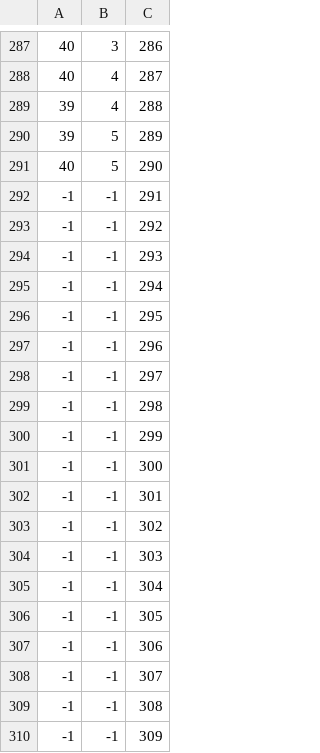
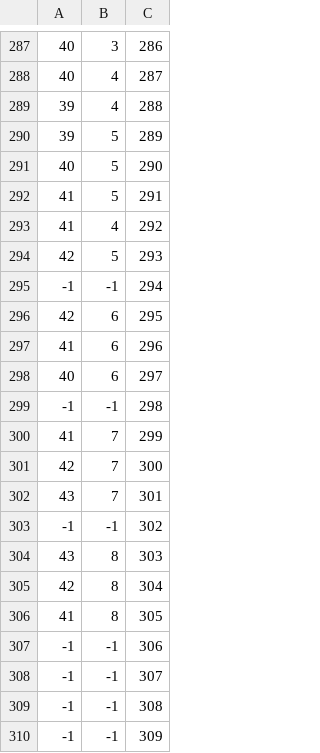
Before and after one commit to andrewlook/floasis-raspi, a CSV file: configs/floasis_2d_full.csv, drawn as a sheet; only a part is shown, gaps mark what is left out.

```diff
--- a/configs/floasis_2d_full.csv
+++ b/configs/floasis_2d_full.csv
@@ -291,17 +291,17 @@
 40,5,290
--1,-1,291
--1,-1,292
--1,-1,293
+41,5,291
+41,4,292
+42,5,293
 -1,-1,294
--1,-1,295
--1,-1,296
--1,-1,297
+42,6,295
+41,6,296
+40,6,297
 -1,-1,298
--1,-1,299
--1,-1,300
--1,-1,301
+41,7,299
+42,7,300
+43,7,301
 -1,-1,302
--1,-1,303
--1,-1,304
--1,-1,305
+43,8,303
+42,8,304
+41,8,305
 -1,-1,306
```
Also changed, not shown: configs/full.tsv.
